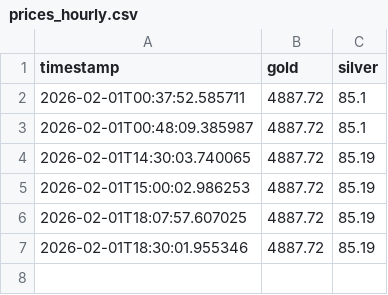
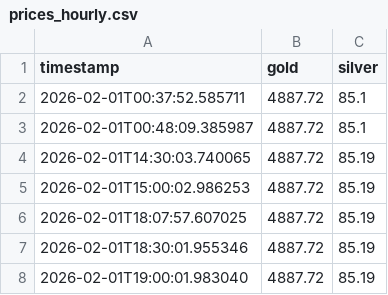
Before and after one commit to bakkerstraat/bakkerstraat.github.io, a CSV file: prices_hourly.csv, drawn as a sheet; the diff names each change by its address in the sheet, - before the commit and + after, or states it on an @@ line.

Commit message:
Update hourly prices: 2026-02-01 19:00

```diff
--- a/prices_hourly.csv
+++ b/prices_hourly.csv
+row 8: 2026-02-01T19:00:01.983040 | 4887.72 | 85.19
```
